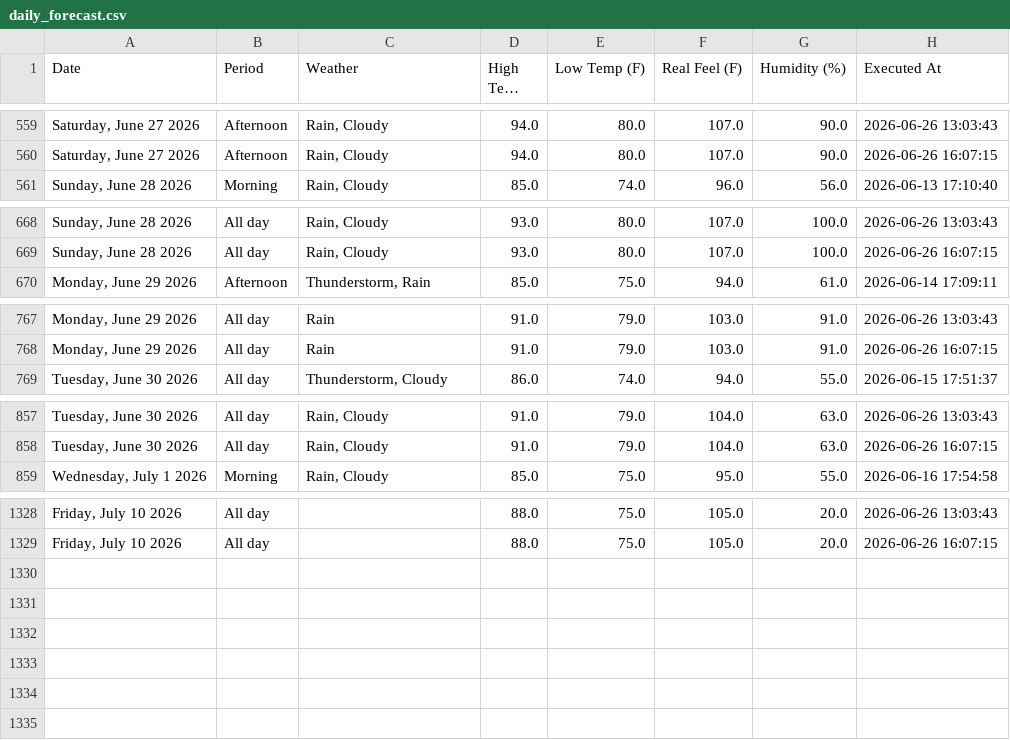
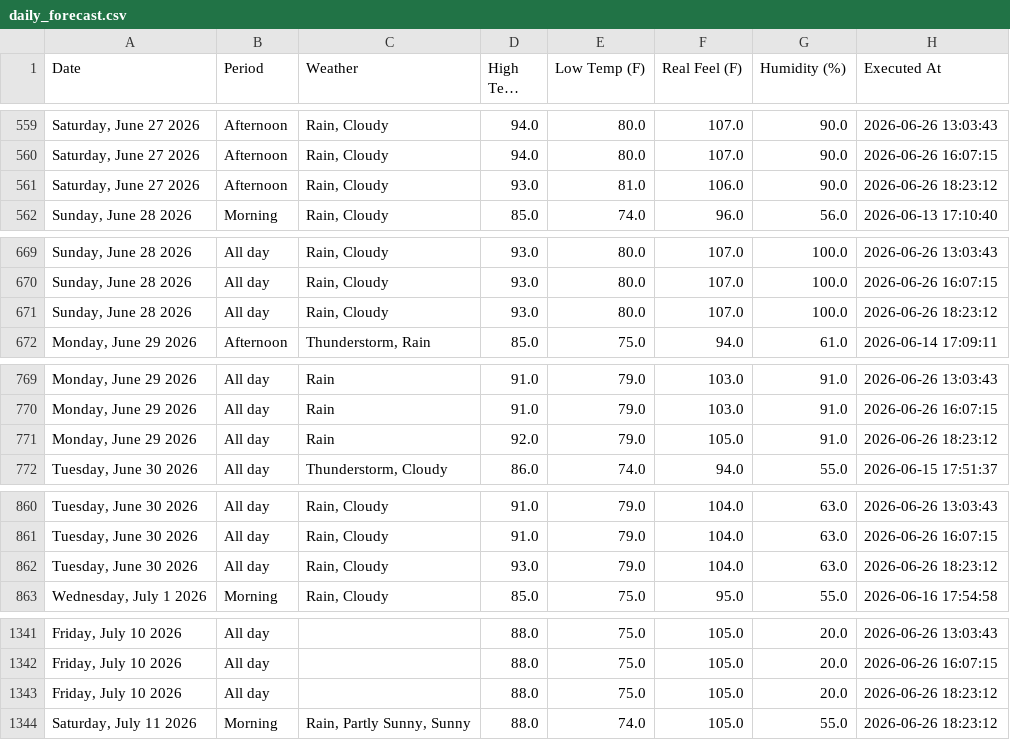
Before and after one commit to pthphien/accuweather, a CSV file: data/daily_forecast.csv, drawn as a sheet; only a part is shown, gaps mark what is left out; long unchanged cells end in …; the diff covers the shown part only; the diff names each change by its address in the sheet, - before the commit and + after, or states it on an @@ line.

```diff
--- a/data/daily_forecast.csv
+++ b/data/daily_forecast.csv
+row 561: Saturday, June 27 2026 | Afternoon | Rain, Cloudy | 93.0 | 81.0 | 106.0 | 90.0 | 2026-06-26 18:23:12
+row 671: Sunday, June 28 2026 | All day | Rain, Cloudy | 93.0 | 80.0 | 107.0 | 100.0 | 2026-06-26 18:23:12
+row 771: Monday, June 29 2026 | All day | Rain | 92.0 | 79.0 | 105.0 | 91.0 | 2026-06-26 18:23:12
+row 862: Tuesday, June 30 2026 | All day | Rain, Cloudy | 93.0 | 79.0 | 104.0 | 63.0 | 2026-06-26 18:23:12
+row 1343: Friday, July 10 2026 | All day |  | 88.0 | 75.0 | 105.0 | 20.0 | 2026-06-26 18:23:12
+row 1344: Saturday, July 11 2026 | Morning | Rain, Partly Sunny, Sunny | 88.0 | 74.0 | 105.0 | 55.0 | 2026-06-26 18:23:12
```
Also changed, not shown: 9 added rows elsewhere in this file, 3 other files.
